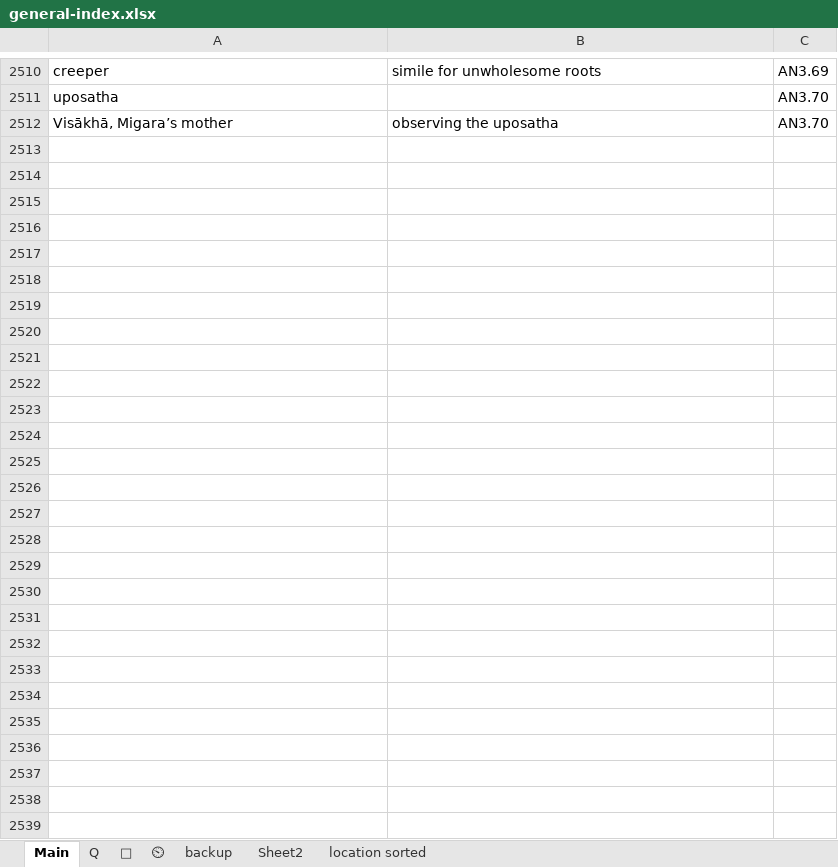
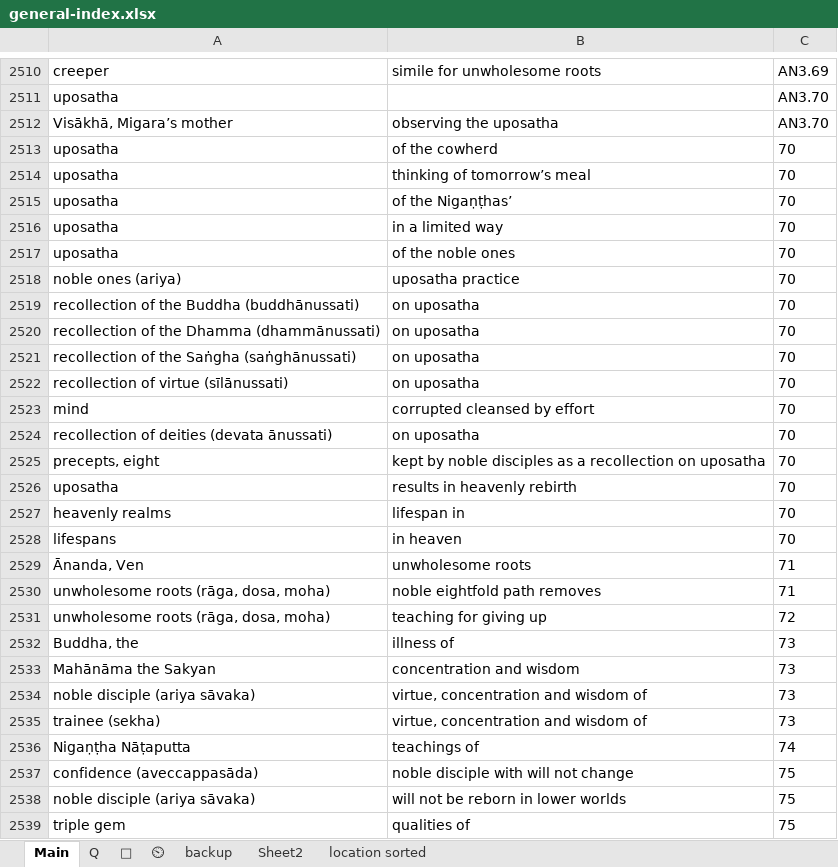
Before and after one commit to thesunshade/sutta-index, an Excel workbook: src/data/general-index.xlsx, sheet Main, drawn as a sheet; only a part is shown, gaps mark what is left out; values as stored, in another font and other column widths than the file's, no borders; the diff names each change by its address in the sheet, - before the commit and + after, or states it on an @@ line.

```diff
--- a/src/data/general-index.xlsx (sheet Main)
+++ b/src/data/general-index.xlsx (sheet Main)
+row 2513: uposatha | of the cowherd | 70
+row 2514: uposatha | thinking of tomorrow’s meal | 70
+row 2515: uposatha | of the Nigaṇṭhas’ | 70
+row 2516: uposatha | in a limited way | 70
+row 2517: uposatha | of the noble ones | 70
+row 2518: noble ones (ariya) | uposatha practice | 70
+row 2519: recollection of the Buddha (buddhānussati) | on uposatha | 70
+row 2520: recollection of the Dhamma (dhammānussati) | on uposatha | 70
+row 2521: recollection of the Saṅgha (saṅghānussati) | on uposatha | 70
+row 2522: recollection of virtue (sīlānussati) | on uposatha | 70
+row 2523: mind | corrupted cleansed by effort | 70
+row 2524: recollection of deities (devata ānussati) | on uposatha | 70
+row 2525: precepts, eight | kept by noble disciples as a recollection on uposatha | 70
+row 2526: uposatha | results in heavenly rebirth | 70
+row 2527: heavenly realms | lifespan in | 70
+row 2528: lifespans | in heaven | 70
+row 2529: Ānanda, Ven | unwholesome roots | 71
+row 2530: unwholesome roots (rāga, dosa, moha) | noble eightfold path removes | 71
+row 2531: unwholesome roots (rāga, dosa, moha) | teaching for giving up | 72
+row 2532: Buddha, the | illness of | 73
+row 2533: Mahānāma the Sakyan | concentration and wisdom | 73
+row 2534: noble disciple (ariya sāvaka) | virtue, concentration and wisdom of | 73
+row 2535: trainee (sekha) | virtue, concentration and wisdom of | 73
+row 2536: Nigaṇṭha Nāṭaputta | teachings of | 74
+row 2537: confidence (aveccappasāda) | noble disciple with will not change | 75
+row 2538: noble disciple (ariya sāvaka) | will not be reborn in lower worlds | 75
+row 2539: triple gem | qualities of | 75
```
Also changed, not shown: sheet ⏲, formulas that keep their value, 2 other files.
